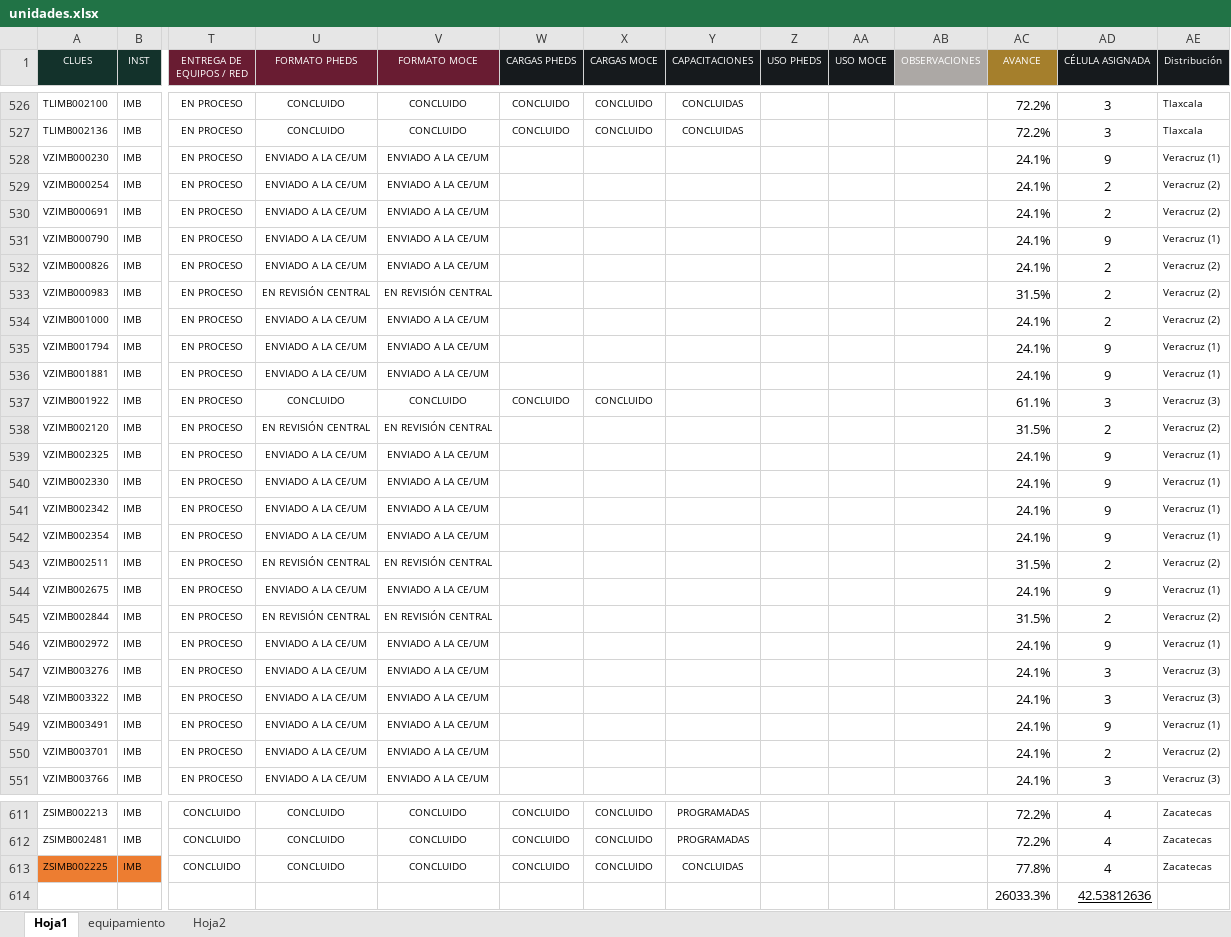
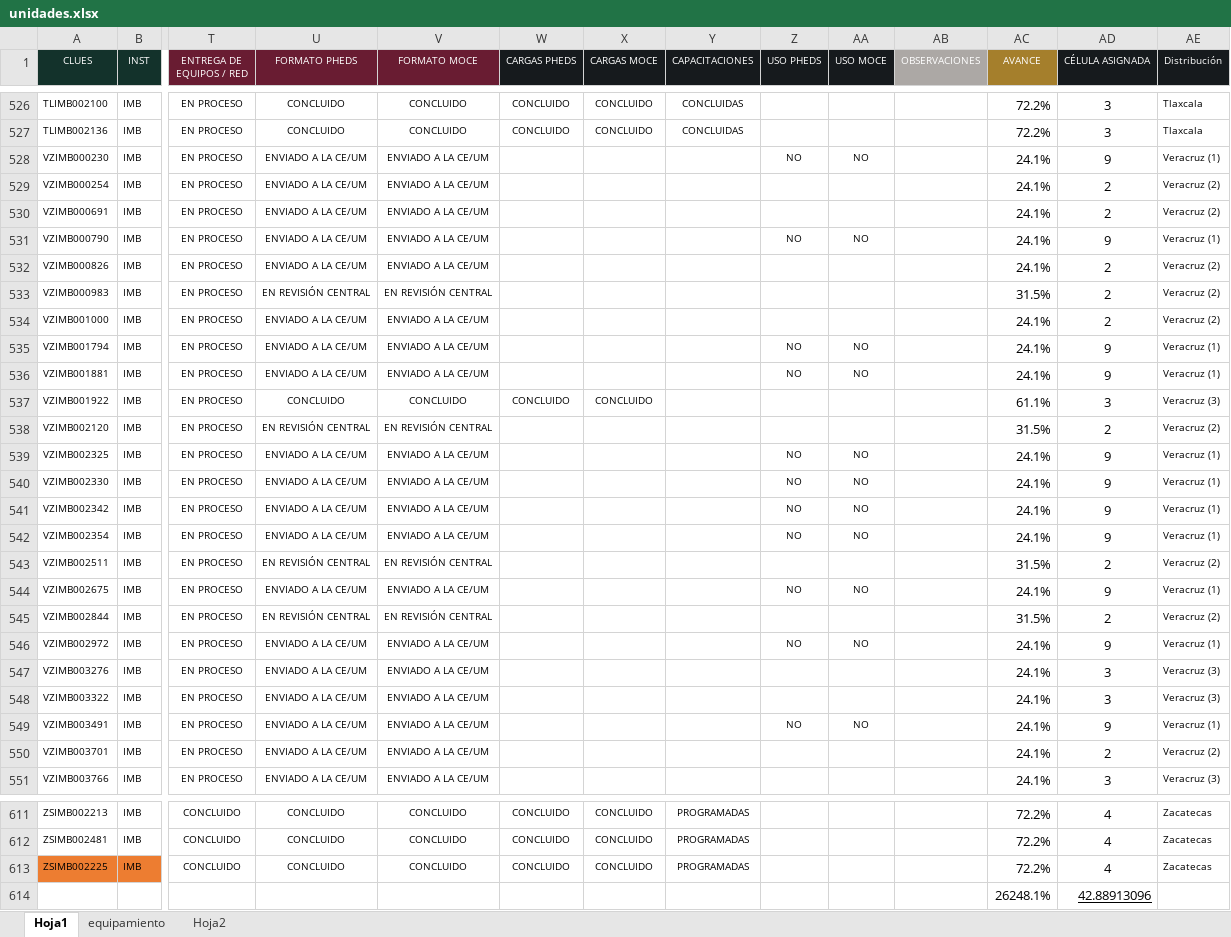
Before and after one commit to DanielJimenezA/implementacion_eds_imb, an Excel workbook: excel/unidades.xlsx, sheet Hoja1, drawn as a sheet; only a part is shown, gaps mark what is left out; values as stored, in another font and other column widths than the file's, no borders; conditional formats not drawn; removed rows and columns are numbered as before the commit, all else as after; rows hold the shown columns only; the diff covers the shown part only; the diff names each change by its address in the sheet, - before the commit and + after, or states it on an @@ line.

```diff
--- a/excel/unidades.xlsx (sheet Hoja1)
+++ b/excel/unidades.xlsx (sheet Hoja1)
-Z528 (USO PHEDS): (empty)
+Z528 (USO PHEDS): NO
-AA528 (USO MOCE): (empty)
+AA528 (USO MOCE): NO
-Z531 (USO PHEDS): (empty)
+Z531 (USO PHEDS): NO
-AA531 (USO MOCE): (empty)
+AA531 (USO MOCE): NO
-Z535:Z536 (USO PHEDS): (empty)
+Z535:Z536 (USO PHEDS): NO
-AA535:AA536 (USO MOCE): (empty)
+AA535:AA536 (USO MOCE): NO
-Z539:Z542 (USO PHEDS): (empty)
+Z539:Z542 (USO PHEDS): NO
-AA539:AA542 (USO MOCE): (empty)
+AA539:AA542 (USO MOCE): NO
-Z544 (USO PHEDS): (empty)
+Z544 (USO PHEDS): NO
-AA544 (USO MOCE): (empty)
+AA544 (USO MOCE): NO
-Z546 (USO PHEDS): (empty)
+Z546 (USO PHEDS): NO
-AA546 (USO MOCE): (empty)
+AA546 (USO MOCE): NO
-Z549 (USO PHEDS): (empty)
+Z549 (USO PHEDS): NO
-AA549 (USO MOCE): (empty)
+AA549 (USO MOCE): NO
-Y613 (CAPACITACIONES): CONCLUIDAS
+Y613 (CAPACITACIONES): PROGRAMADAS
-AC613 (AVANCE): 77.8%
+AC613 (AVANCE): 72.2%
-row 614:  |  |  |  |  |  |  |  |  |  |  | 26033.3% | 42.53812636
+row 614:  |  |  |  |  |  |  |  |  |  |  | 26248.1% | 42.88913096
```
Also changed, not shown: 116 edited cells elsewhere in this sheet, 2 other files.
